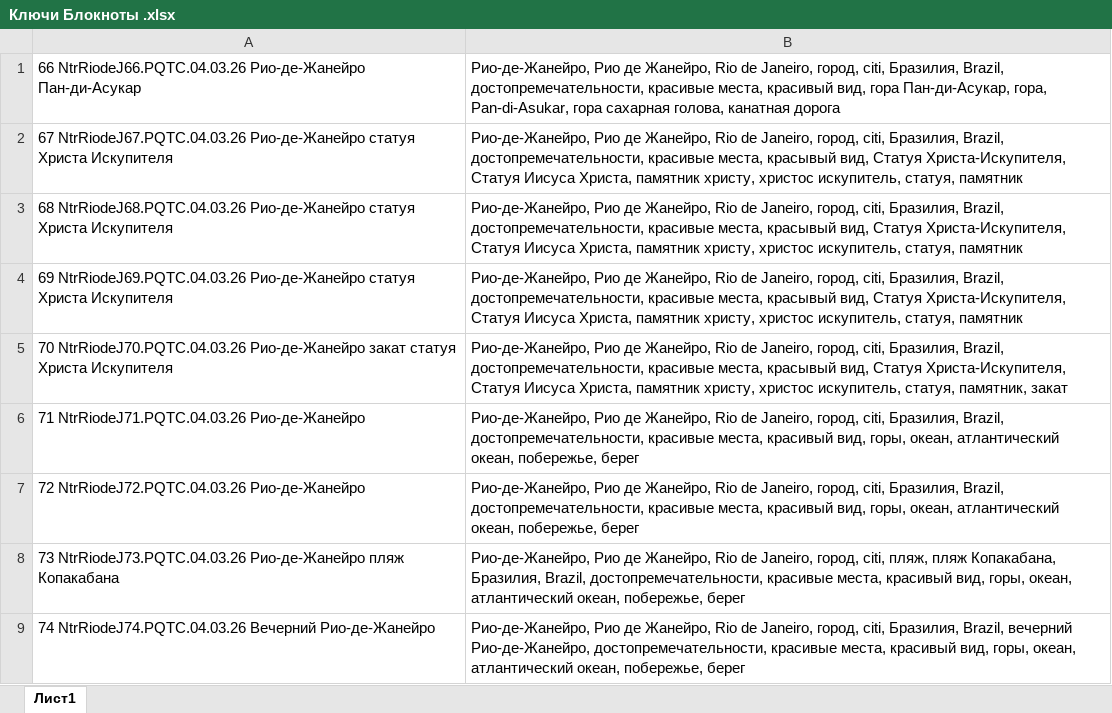
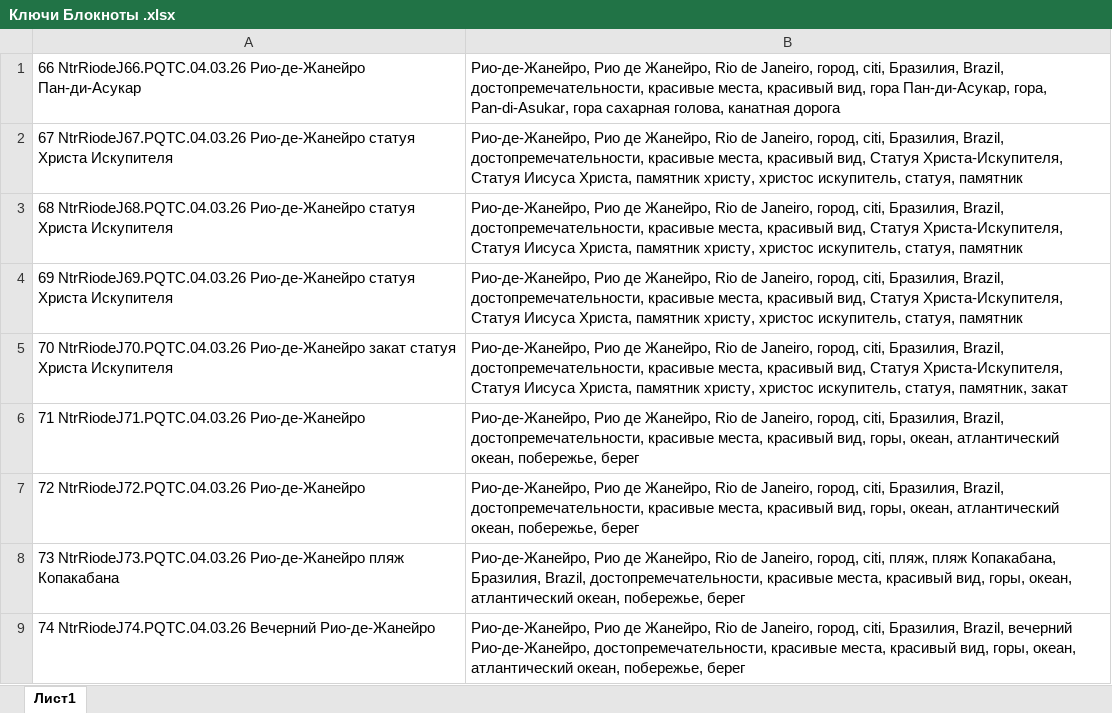
Before and after one commit to EnotPolosky/Rabota_Kartochki, an Excel workbook: Блокноты/Банеры/2026/04.03.26/Ключи Блокноты .xlsx, sheet Лист1, drawn as a sheet; only a part is shown; values as stored, in another font and other column widths than the file's, no borders; the diff names each change by its address in the sheet, - before the commit and + after, or states it on an @@ line.

```diff
--- a/Блокноты/Банеры/2026/04.03.26/Ключи Блокноты .xlsx (sheet Лист1)
+++ b/Блокноты/Банеры/2026/04.03.26/Ключи Блокноты .xlsx (sheet Лист1)
-B2:B4: …красивые места, красывый вид, Статуя…
+B2:B4: …красивые места, красивый вид, Статуя…
-B5: …красивые места, красывый вид, Статуя…
+B5: …красивые места, красивый вид, Статуя…
```
Also changed, not shown: Таблица с артикулам.xlsx, 56 other files.
